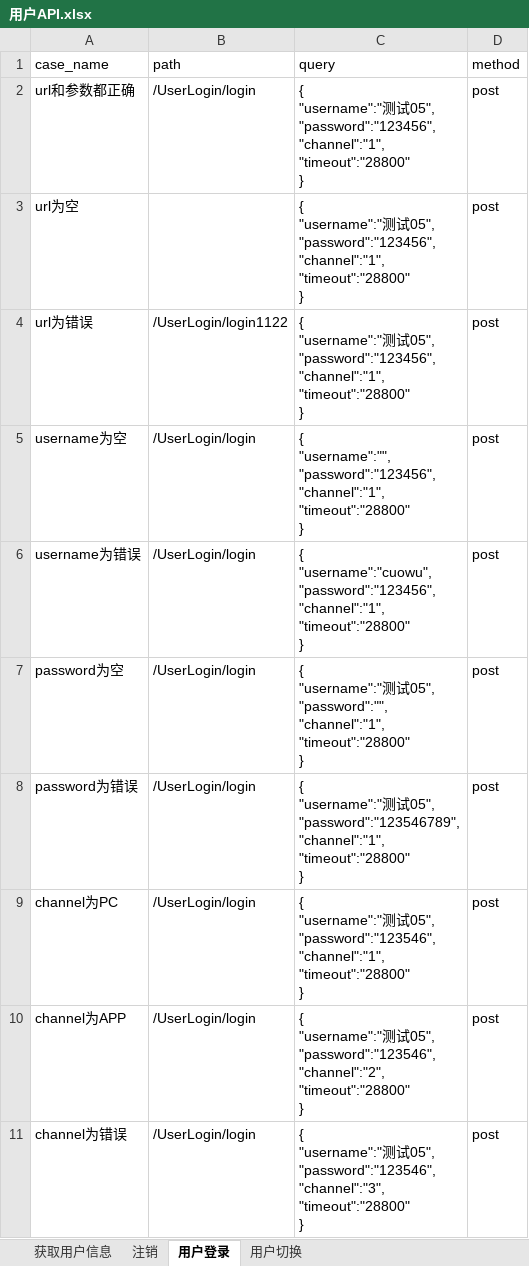
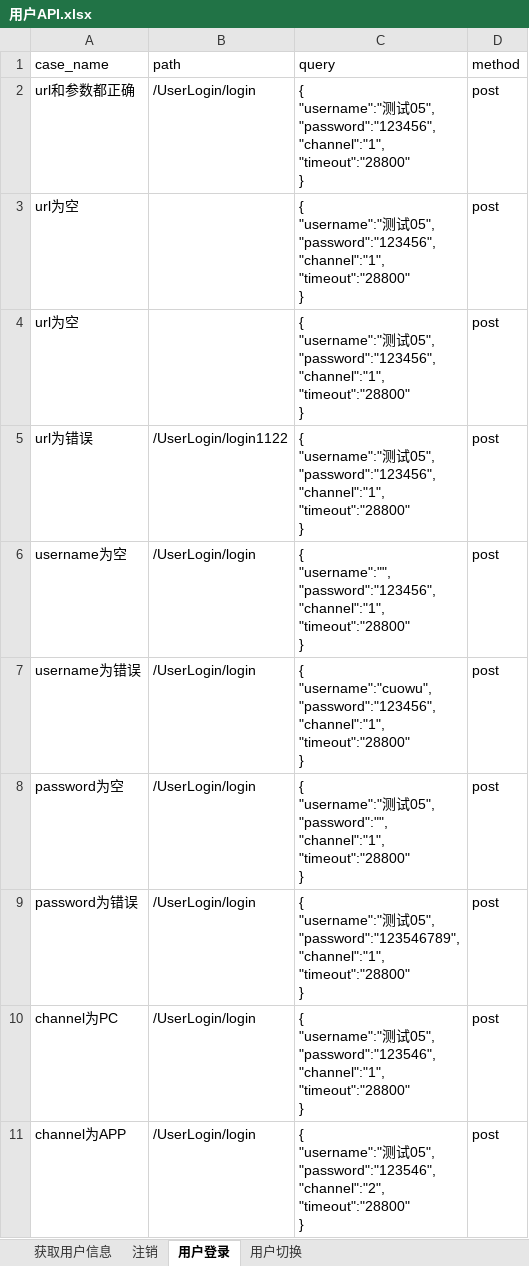
Before and after one commit to quqiao/hezongyy, an Excel workbook: API-Auto/testFile/case/用户API.xlsx, sheet 用户登录, drawn as a sheet; only a part is shown; the shorter side is filled out with more unchanged rows; values as stored, in another font and other column widths than the file's, no borders; ↵ is a line break in a cell; the diff names each change by its address in the sheet, - before the commit and + after, or states it on an @@ line.

```diff
--- a/API-Auto/testFile/case/用户API.xlsx (sheet 用户登录)
+++ b/API-Auto/testFile/case/用户API.xlsx (sheet 用户登录)
+row 4: url为空 |  | { ↵ "username":"测试05", ↵ "password":"123456", ↵ "channel":"1", ↵ "timeout":"28800" ↵ } | post
```
Also changed, not shown: sheet 用户切换, API-Auto/testFile/case/购物车与结算.xlsx, 9 other files.
